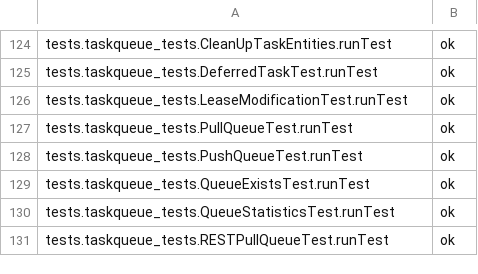
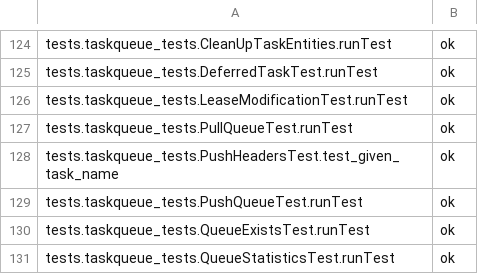
Before and after one commit to AppScale/hawkeye, a CSV file: test-suite/hawkeye_baseline_python.csv, drawn as a sheet; only a part is shown, gaps mark what is left out; the shorter side is filled out with more unchanged rows.

Commit message:
Add test to baseline

```diff
--- a/test-suite/hawkeye_baseline_python.csv
+++ b/test-suite/hawkeye_baseline_python.csv
@@ -127,2 +127,3 @@ tests.taskqueue_tests.LeaseModificationTest.runTest,ok
 tests.taskqueue_tests.PullQueueTest.runTest,ok
+tests.taskqueue_tests.PushHeadersTest.test_given_task_name,ok
 tests.taskqueue_tests.PushQueueTest.runTest,ok
```
